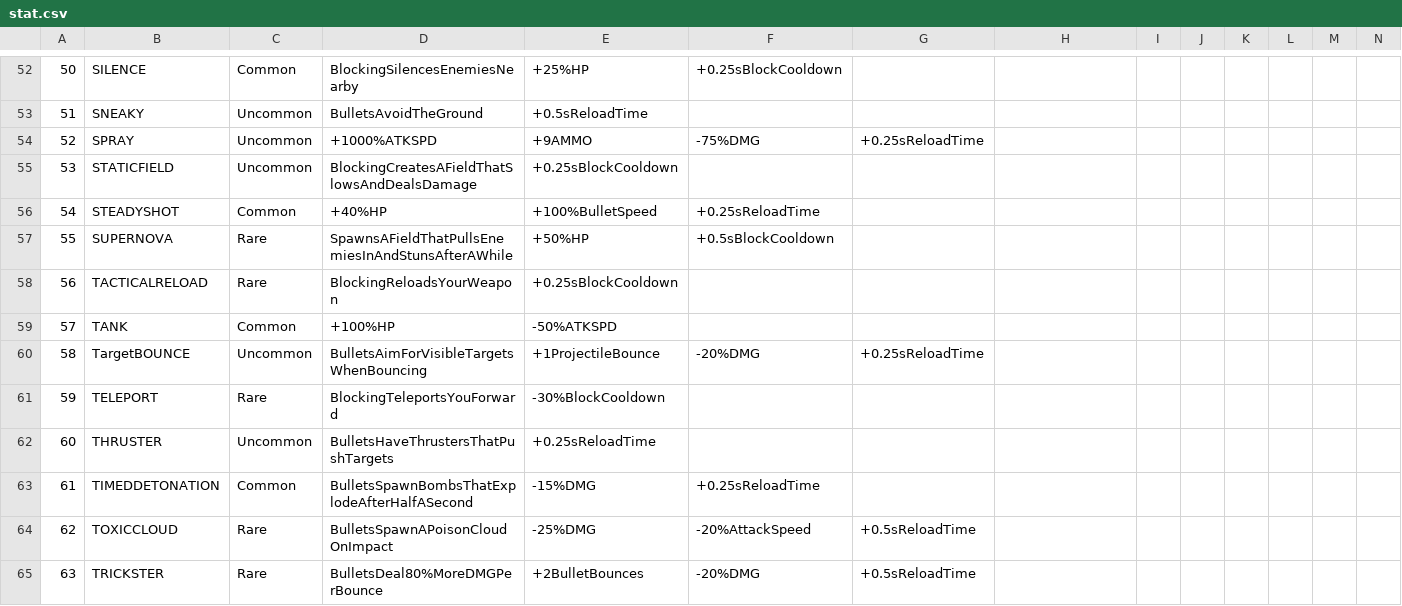
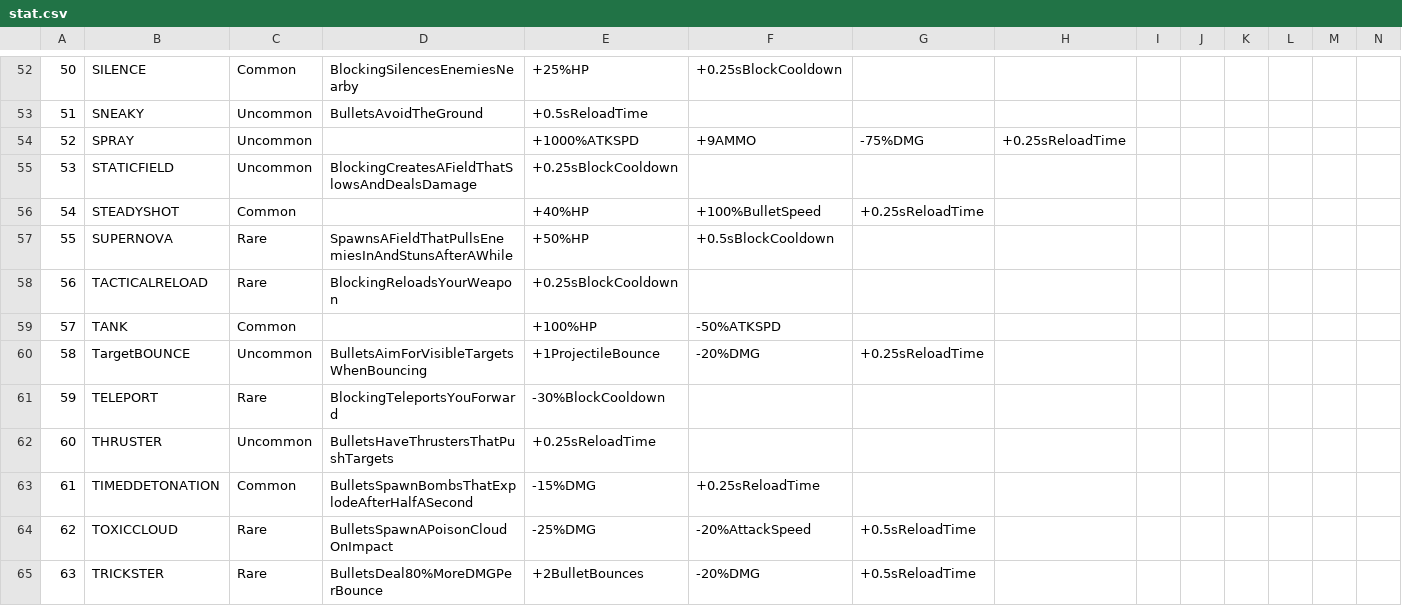
Before and after one commit to kanjijonathan/round, a CSV file: stat.csv, drawn as a sheet; only a part is shown, gaps mark what is left out; the diff covers the shown part only; the diff names each change by its address in the sheet, - before the commit and + after, or states it on an @@ line.

```diff
--- a/stat.csv
+++ b/stat.csv
-D54: +1000%ATKSPD
+D54: (empty)
-E54: +9AMMO
+E54: +1000%ATKSPD
-F54: -75%DMG
+F54: +9AMMO
-G54: +0.25sReloadTime
+G54: -75%DMG
-H54: (empty)
+H54: +0.25sReloadTime
-D56: +40%HP
+D56: (empty)
-E56: +100%BulletSpeed
+E56: +40%HP
-F56: +0.25sReloadTime
+F56: +100%BulletSpeed
-G56: (empty)
+G56: +0.25sReloadTime
-D59: +100%HP
+D59: (empty)
-E59: -50%ATKSPD
+E59: +100%HP
-F59: (empty)
+F59: -50%ATKSPD
```
Also changed, not shown: 63 edited cells elsewhere in this file.
